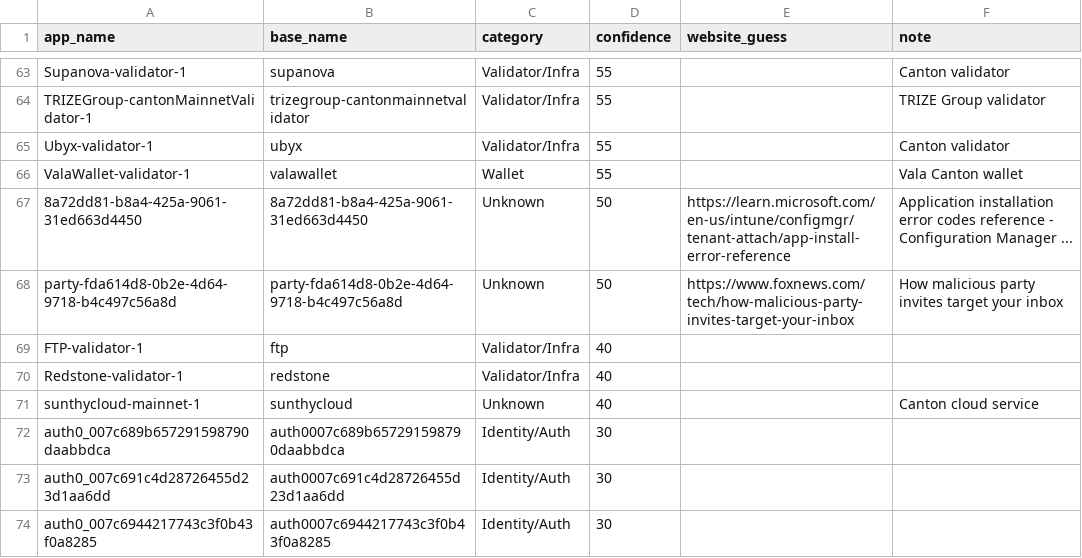
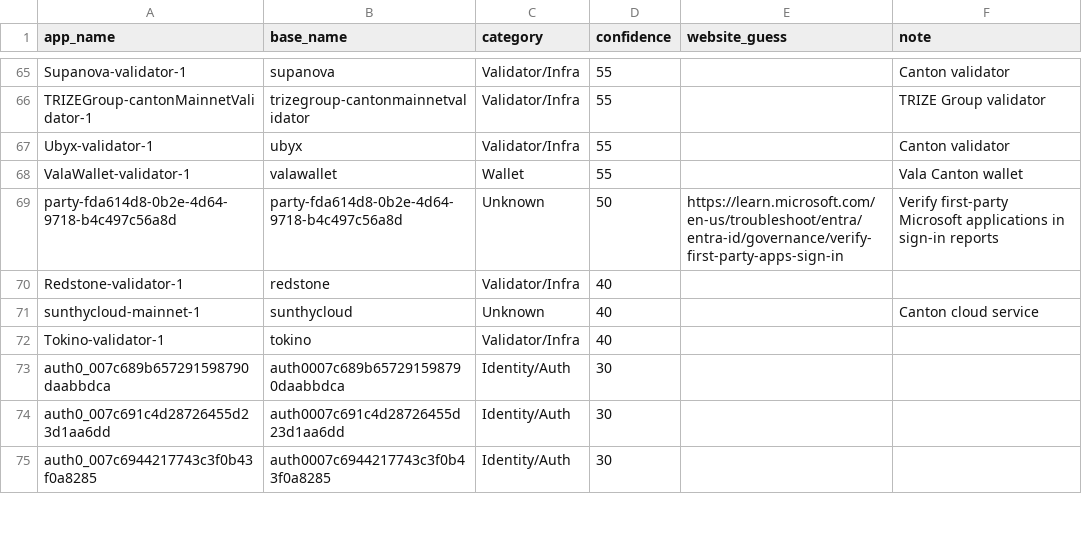
Before and after one commit to guelowrd/canton-ecosystem-dashboard, a CSV file: data/cantonscan_apps_registry.csv, drawn as a sheet; only a part is shown, gaps mark what is left out; the diff covers the shown part only.

```diff
--- a/data/cantonscan_apps_registry.csv
+++ b/data/cantonscan_apps_registry.csv
@@ -66,7 +68,6 @@ Ubyx-validator-1,ubyx,Validator/Infra,55,,Canton validator
 ValaWallet-validator-1,valawallet,Wallet,55,,Vala Canton wallet
-8a72dd81-b8a4-425a-9061-31ed663d4450,8a72dd81-b8a4-425a-9061-31ed663d4450,Unknown,50,https://learn.microsoft.com/en-us/intune/configmgr/tenant-attach/app-install-error-reference,Application installation error codes reference - Configuration Manager ...
-party-fda614d8-0b2e-4d64-9718-b4c497c56a8d,party-fda614d8-0b2e-4d64-9718-b4c497c56a8d,Unknown,50,https://www.foxnews.com/tech/how-malicious-party-invites-target-your-inbox,How malicious party invites target your inbox
-FTP-validator-1,ftp,Validator/Infra,40,,
+party-fda614d8-0b2e-4d64-9718-b4c497c56a8d,party-fda614d8-0b2e-4d64-9718-b4c497c56a8d,Unknown,50,https://learn.microsoft.com/en-us/troubleshoot/entra/entra-id/governance/verify-first-party-apps-sign-in,Verify first-party Microsoft applications in sign-in reports
 Redstone-validator-1,redstone,Validator/Infra,40,,
 sunthycloud-mainnet-1,sunthycloud,Unknown,40,,Canton cloud service
+Tokino-validator-1,tokino,Validator/Infra,40,,
 auth0_007c689b657291598790daabbdca,auth0007c689b657291598790daabbdca,Identity/Auth,30,,
```
Also changed, not shown: 6 added rows, 1 removed row and 19 edited cells elsewhere in this file, 5 other files.
